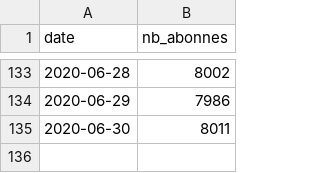
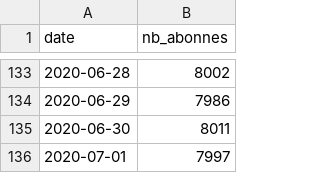
Before and after one commit to ColinMaudry/nextinpact-abonnes, a CSV file: abonnes.csv, drawn as a sheet; only a part is shown, gaps mark what is left out; the diff names each change by its address in the sheet, - before the commit and + after, or states it on an @@ line.

Commit message:
Mise à jour du nombre d'abonnés

```diff
--- a/abonnes.csv
+++ b/abonnes.csv
+row 136: 2020-07-01 | 7997
```
